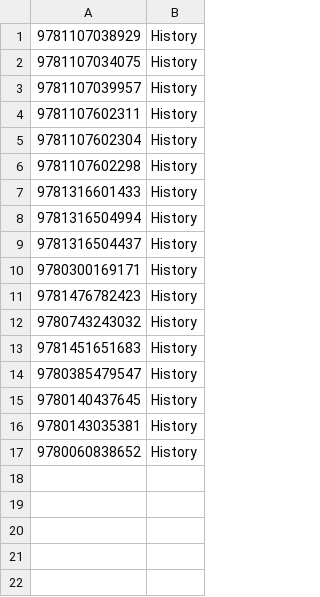
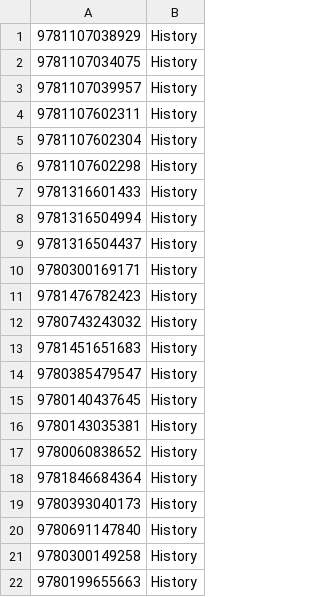
Before and after one commit to mattgambill/bookproj, a CSV file: books/HISTORY_BOOKS.csv, drawn as a sheet.

Commit message:
Update HISTORY_BOOKS.csv

```diff
--- a/books/HISTORY_BOOKS.csv
+++ b/books/HISTORY_BOOKS.csv
@@ -17 +17,6 @@
 9780060838652,History
+9781846684364,History
+9780393040173,History
+9780691147840,History
+9780300149258,History
+9780199655663,History
```
